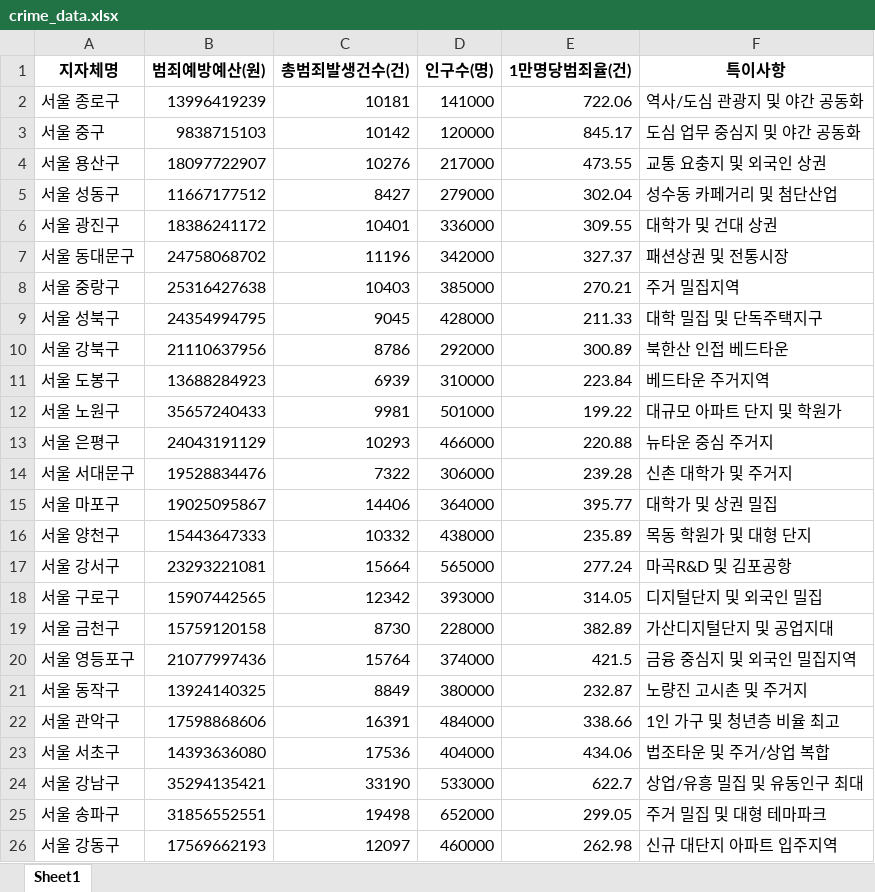
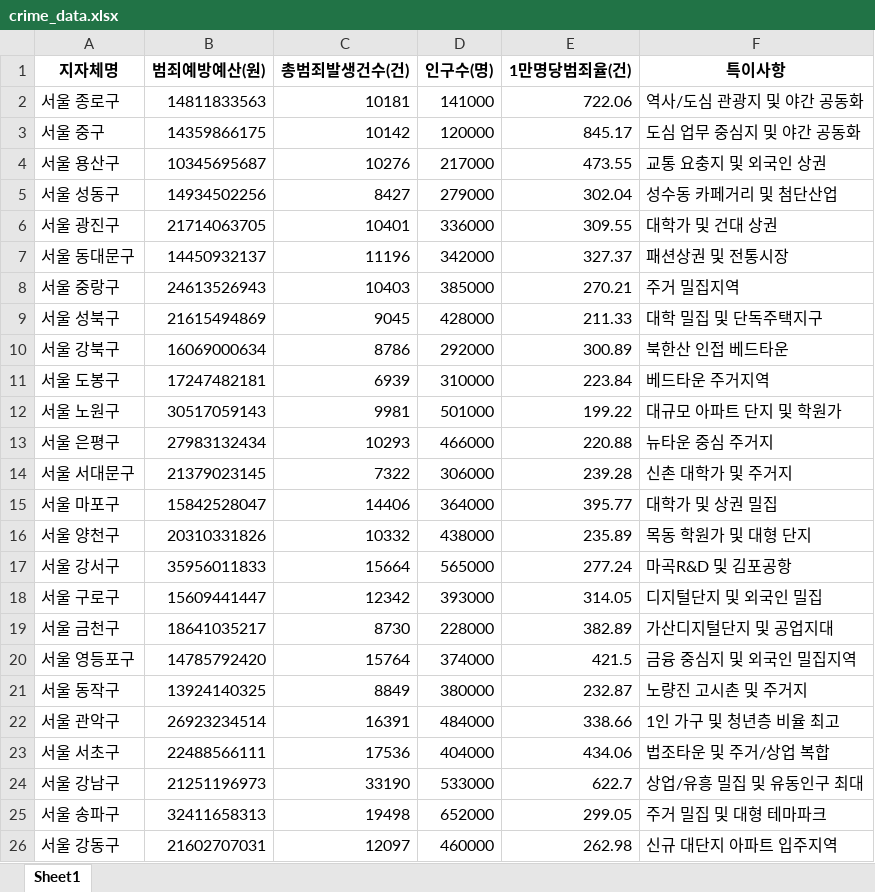
Before and after one commit to xodbs0806-sys/ddd, an Excel workbook: crime_data.xlsx, sheet Sheet1, drawn as a sheet; values as stored, in another font and other column widths than the file's, no borders; the diff names each change by its address in the sheet, - before the commit and + after, or states it on an @@ line.

Commit message:
Enhance app to test hypothesis: Does Higher Budget Lower Crime Rate with 4-Quadrant Matrix

```diff
--- a/crime_data.xlsx (sheet Sheet1)
+++ b/crime_data.xlsx (sheet Sheet1)
-B2 (범죄예방예산(원)): 13996419239
+B2 (범죄예방예산(원)): 14811833563
-B3 (범죄예방예산(원)): 9838715103
+B3 (범죄예방예산(원)): 14359866175
-B4 (범죄예방예산(원)): 18097722907
+B4 (범죄예방예산(원)): 10345695687
-B5 (범죄예방예산(원)): 11667177512
+B5 (범죄예방예산(원)): 14934502256
-B6 (범죄예방예산(원)): 18386241172
+B6 (범죄예방예산(원)): 21714063705
-B7 (범죄예방예산(원)): 24758068702
+B7 (범죄예방예산(원)): 14450932137
-B8 (범죄예방예산(원)): 25316427638
+B8 (범죄예방예산(원)): 24613526943
-B9 (범죄예방예산(원)): 24354994795
+B9 (범죄예방예산(원)): 21615494869
-B10 (범죄예방예산(원)): 21110637956
+B10 (범죄예방예산(원)): 16069000634
-B11 (범죄예방예산(원)): 13688284923
+B11 (범죄예방예산(원)): 17247482181
-B12 (범죄예방예산(원)): 35657240433
+B12 (범죄예방예산(원)): 30517059143
-B13 (범죄예방예산(원)): 24043191129
+B13 (범죄예방예산(원)): 27983132434
-B14 (범죄예방예산(원)): 19528834476
+B14 (범죄예방예산(원)): 21379023145
-B15 (범죄예방예산(원)): 19025095867
+B15 (범죄예방예산(원)): 15842528047
-B16 (범죄예방예산(원)): 15443647333
+B16 (범죄예방예산(원)): 20310331826
-B17 (범죄예방예산(원)): 23293221081
+B17 (범죄예방예산(원)): 35956011833
-B18 (범죄예방예산(원)): 15907442565
+B18 (범죄예방예산(원)): 15609441447
-B19 (범죄예방예산(원)): 15759120158
+B19 (범죄예방예산(원)): 18641035217
-B20 (범죄예방예산(원)): 21077997436
+B20 (범죄예방예산(원)): 14785792420
-B22 (범죄예방예산(원)): 17598868606
+B22 (범죄예방예산(원)): 26923234514
-B23 (범죄예방예산(원)): 14393636080
+B23 (범죄예방예산(원)): 22488566111
-B24 (범죄예방예산(원)): 35294135421
+B24 (범죄예방예산(원)): 21251196973
-B25 (범죄예방예산(원)): 31856552551
+B25 (범죄예방예산(원)): 32411658313
-B26 (범죄예방예산(원)): 17569662193
+B26 (범죄예방예산(원)): 21602707031
```
Also changed, not shown: 4 other files.
